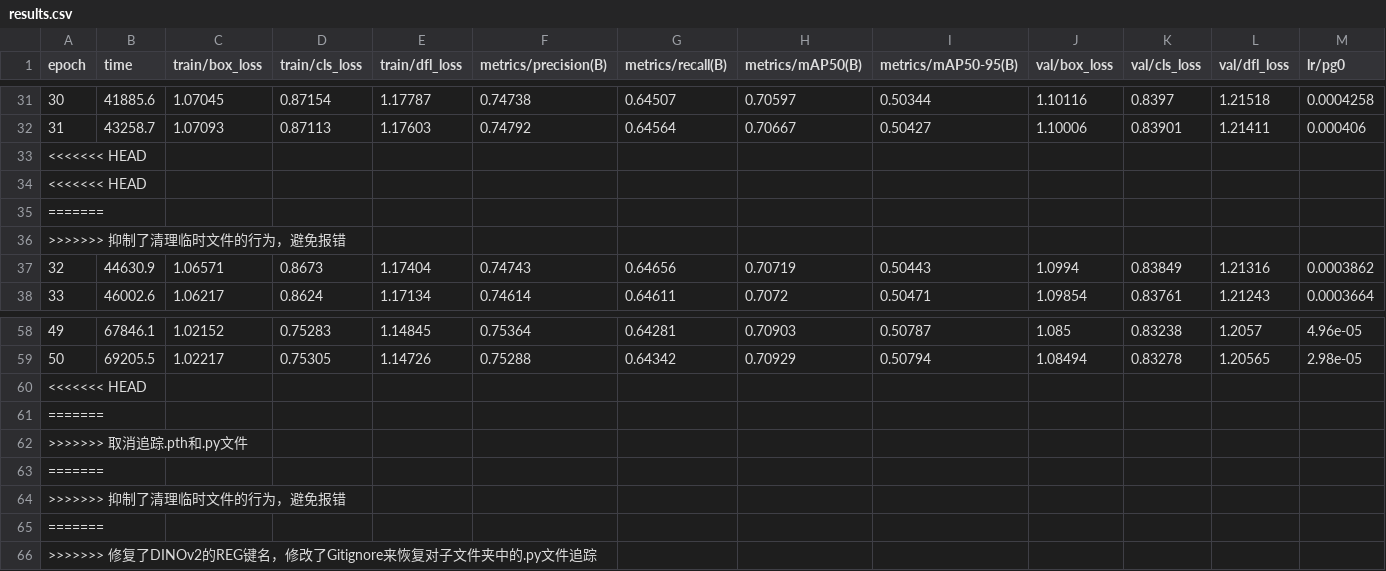
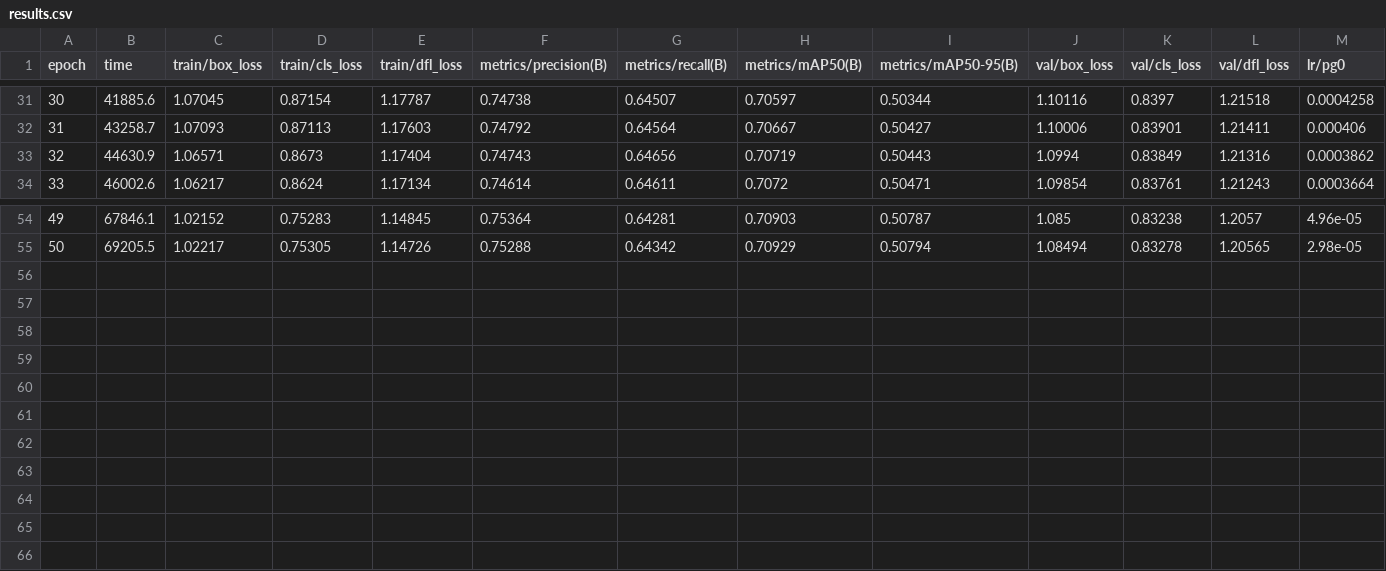
Before and after one commit to Farenweh/my-ultra, a CSV file: d4c/d4c-l-coco/results.csv, drawn as a sheet; only a part is shown, gaps mark what is left out; rows hold the shown columns only; the diff names each change by its address in the sheet, - before the commit and + after, or states it on an @@ line.

```diff
--- a/d4c/d4c-l-coco/results.csv
+++ b/d4c/d4c-l-coco/results.csv
-row 33: <<<<<<< HEAD
-row 34: <<<<<<< HEAD
-row 35: =======
-row 36: >>>>>>> 抑制了清理临时文件的行为，避免报错
-row 60: <<<<<<< HEAD
-row 61: =======
-row 62: >>>>>>> 取消追踪.pth和.py文件
-row 63: =======
-row 64: >>>>>>> 抑制了清理临时文件的行为，避免报错
-row 65: =======
-row 66: >>>>>>> 修复了DINOv2的REG键名，修改了Gitignore来恢复对子文件夹中的.py文件追踪
```
Also changed, not shown: d4c/d4c-l-reg-coco/results.csv.
